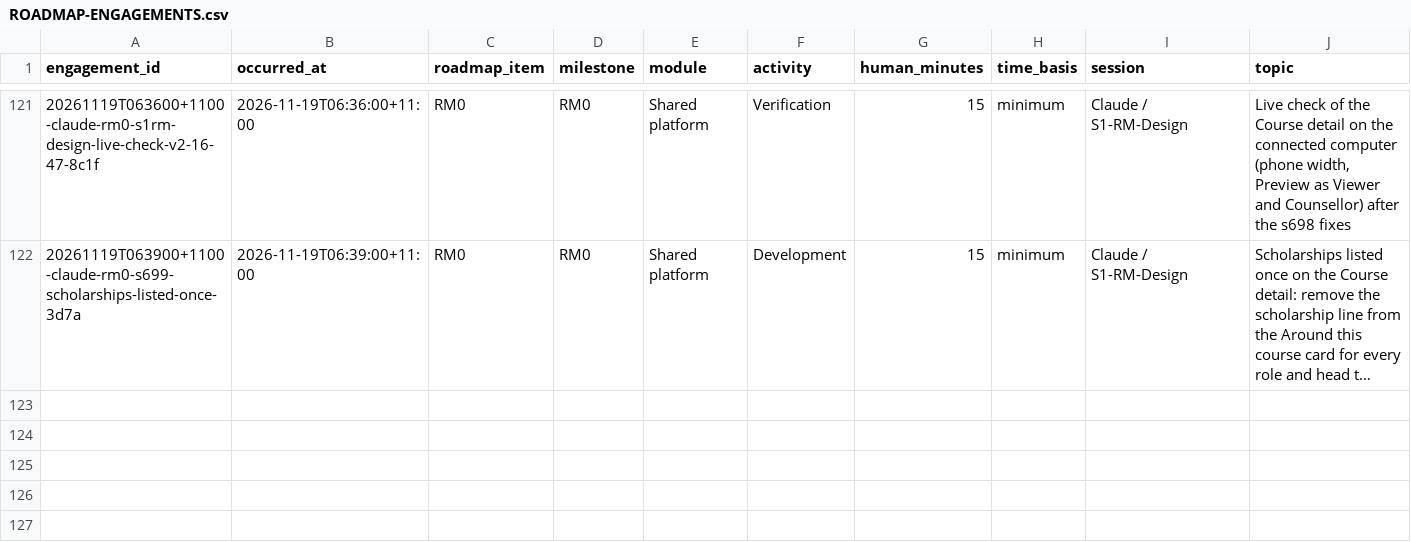
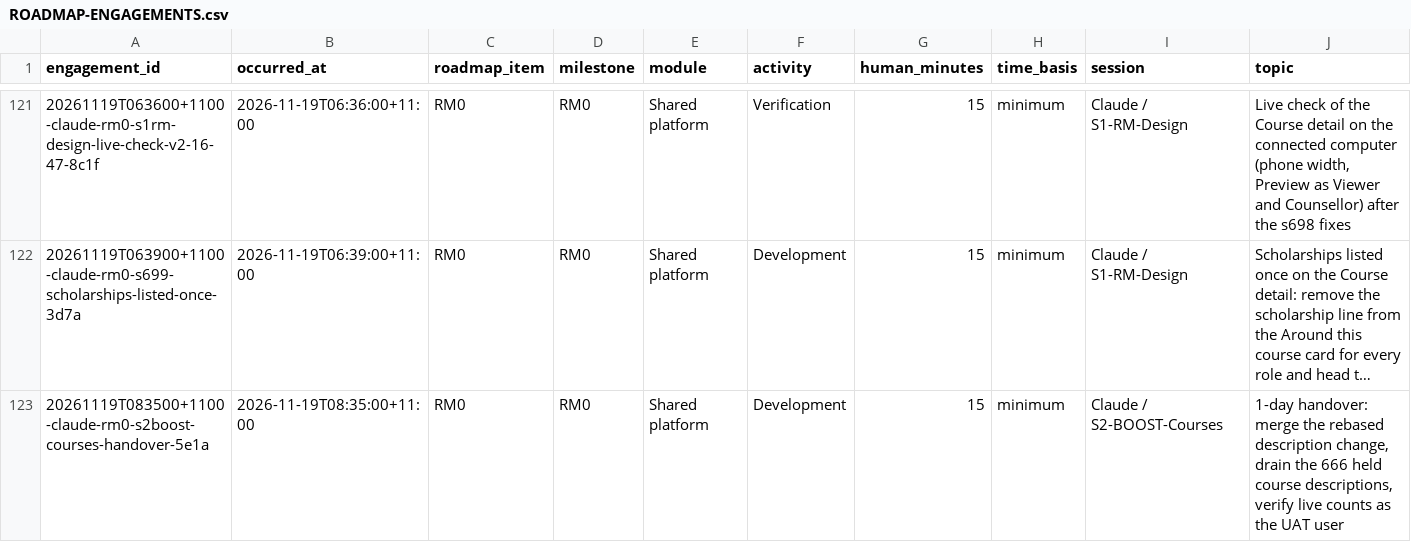
Before and after one commit to msinghbs-ai/coursefinder-admin, a CSV file: docs/Roadmap/2026-01/ROADMAP-ENGAGEMENTS.csv, drawn as a sheet; only a part is shown, gaps mark what is left out; long unchanged cells end in …; rows hold the shown columns only; the diff names each change by its address in the sheet, - before the commit and + after, or states it on an @@ line.

```diff
--- a/docs/Roadmap/2026-01/ROADMAP-ENGAGEMENTS.csv
+++ b/docs/Roadmap/2026-01/ROADMAP-ENGAGEMENTS.csv
+row 123: 20261119T083500+1100-claude-rm0-s2boost-courses-handover-5e1a | 2026-11-19T08:35:00+11:00 | RM0 | RM0 | Shared platform | Development | 15 | minimum | Claude / S2-BOOST-Courses | 1-day handover: merge the rebased description change, drain the 666 held course descriptions, verify live counts as the UAT user
```
Also changed, not shown: 9 other files.
